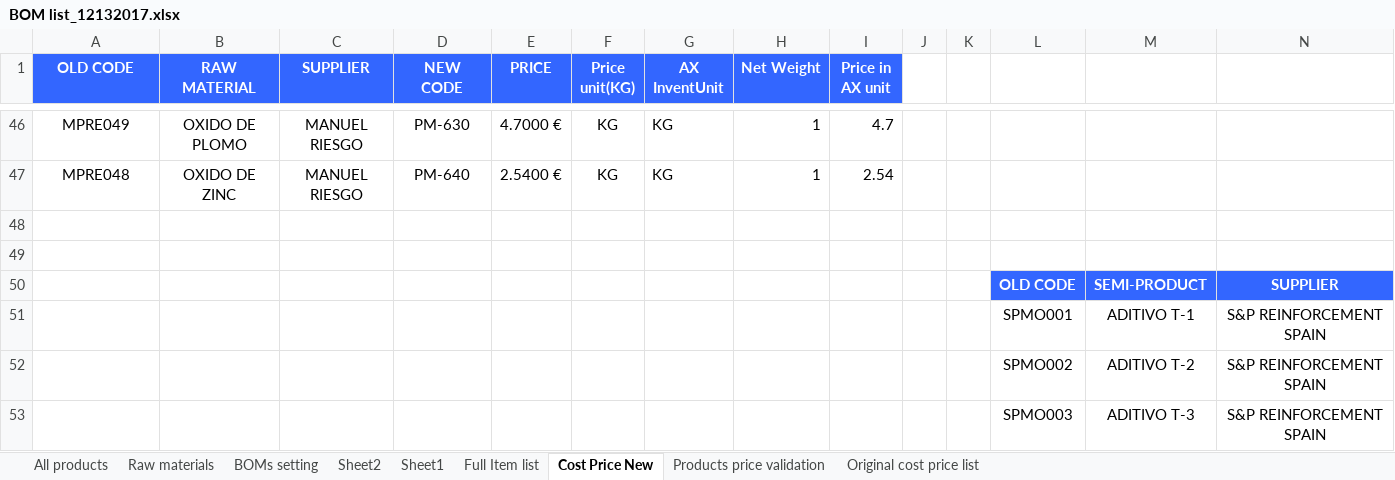
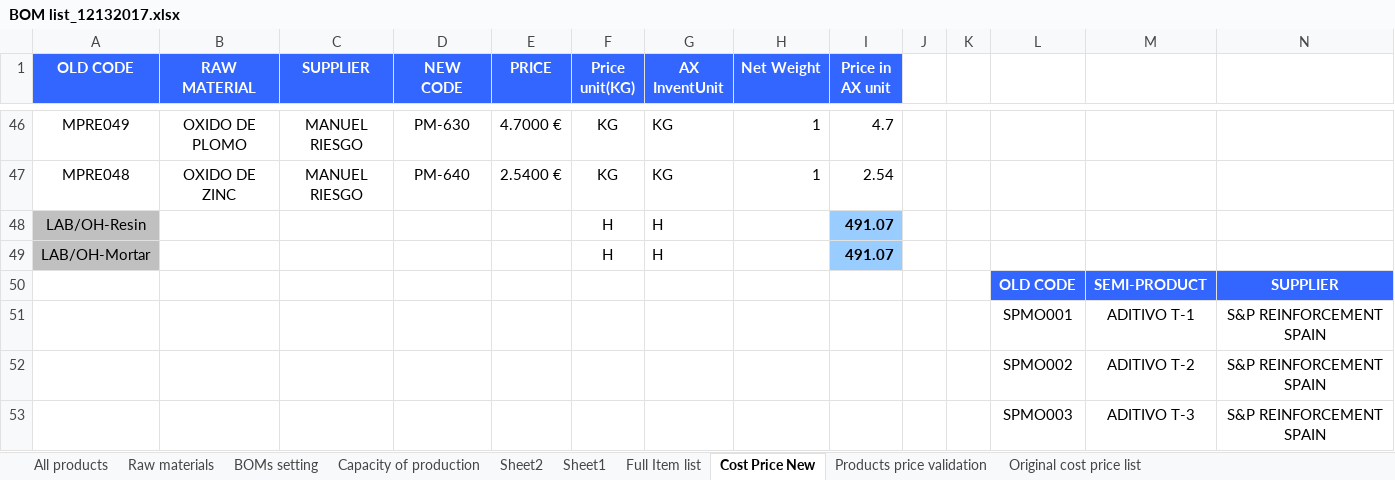
Before and after one commit to wkspeaker/SAX, an Excel workbook: 371/UAT/MasterData/BOM list_12132017.xlsx, sheet Cost Price New, drawn as a sheet; only a part is shown, gaps mark what is left out; values as stored, in another font and other column widths than the file's, no borders; rows hold the shown columns only; the diff names each change by its address in the sheet, - before the commit and + after, or states it on an @@ line.

Commit message:
Update0125
Fabio provided rate;
Fran provided capacity list;
Recalculate the BOM list;

```diff
--- a/371/UAT/MasterData/BOM list_12132017.xlsx (sheet Cost Price New)
+++ b/371/UAT/MasterData/BOM list_12132017.xlsx (sheet Cost Price New)
+sheet tab: Capacity of production
-row 48: (empty)
+row 48: LAB/OH-Resin |  |  |  |  | H | H |  | 491.07
-A48:A49 fill: none
+A48:A49 fill: #C0C0C0
-I48:I49 fill: none
+I48:I49 fill: #99CCFF
-row 49: (empty)
+row 49: LAB/OH-Mortar |  |  |  |  | H | H |  | 491.07
```
Also changed, not shown: sheet BOMs setting, formulas that keep their value, 3 other files.
